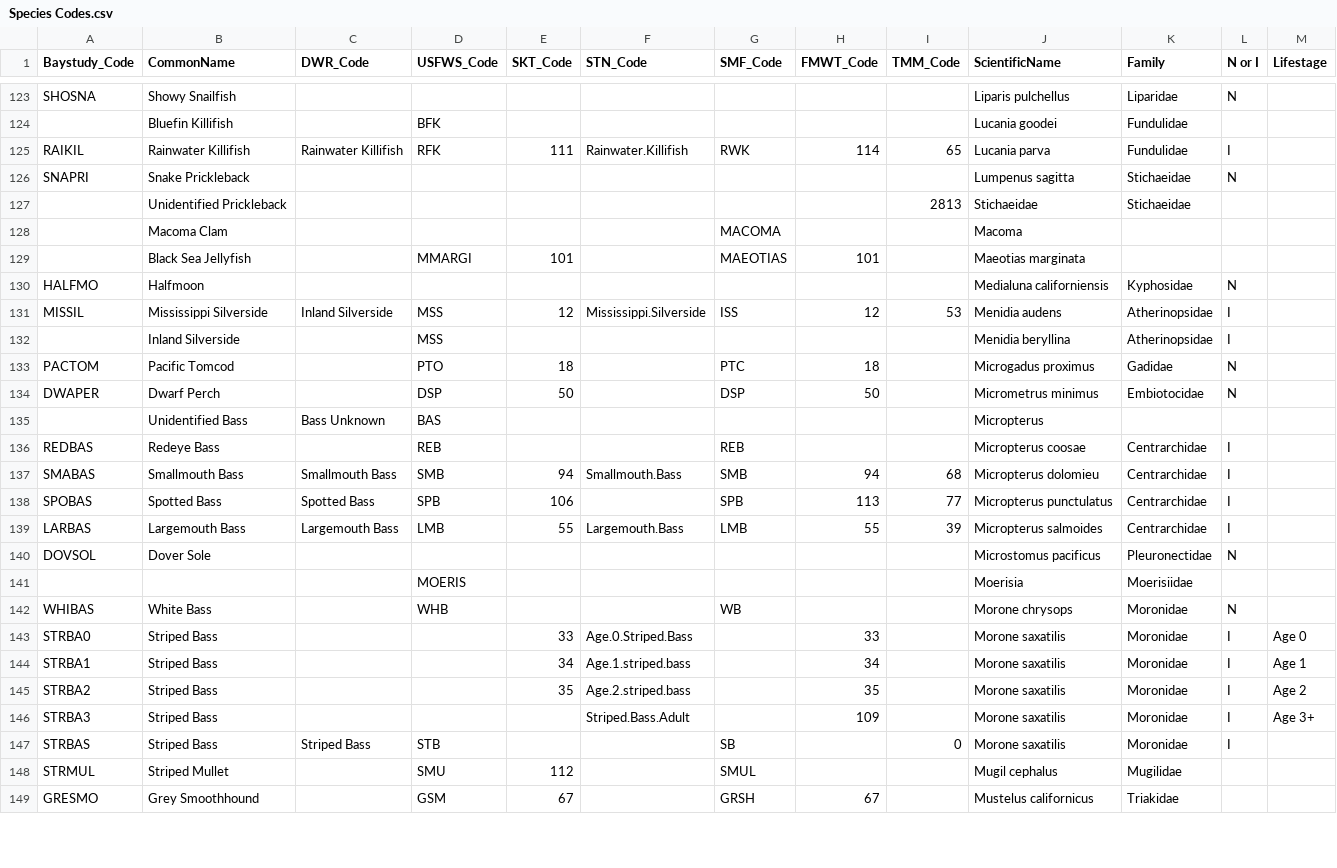
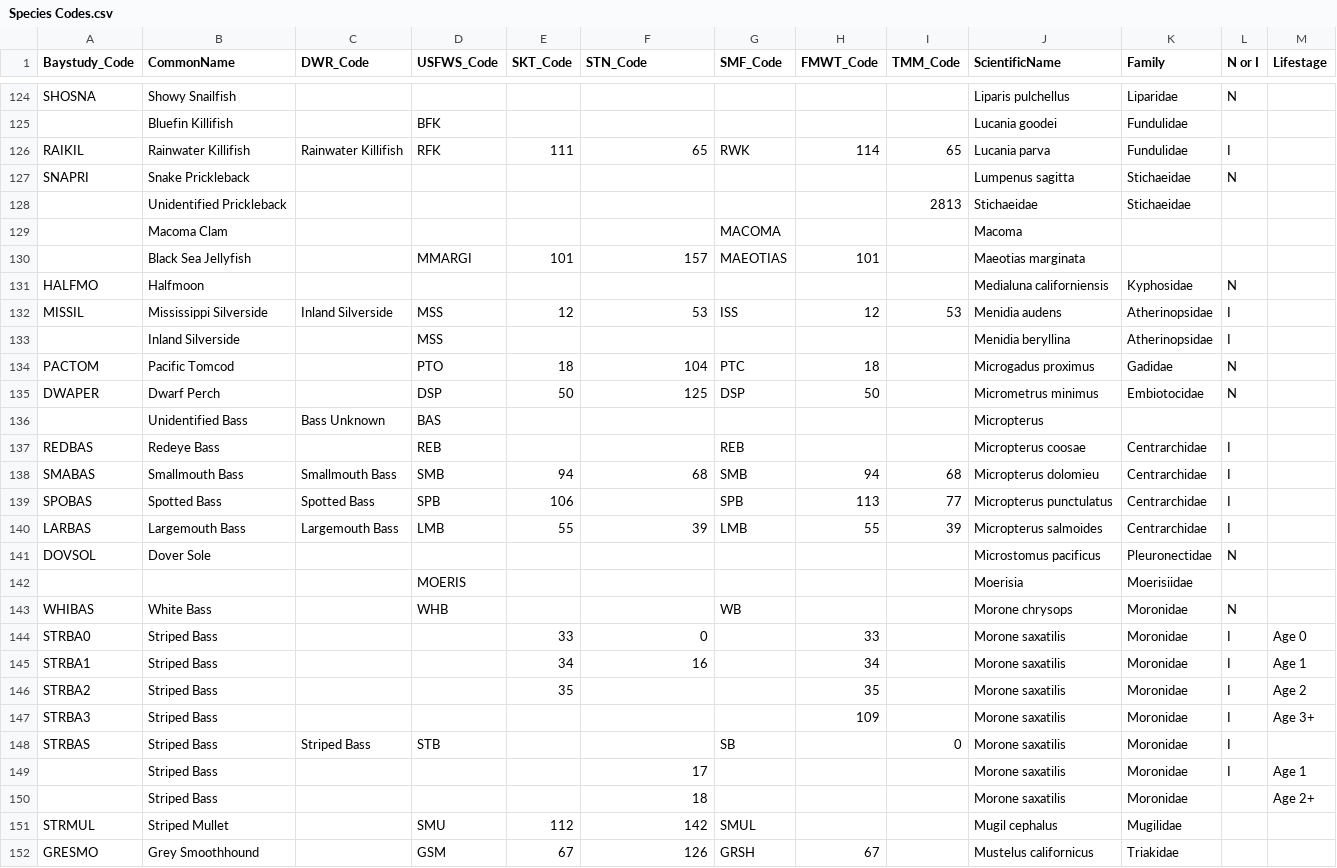
Before and after one commit to sbashevkin/LTMRdata, a CSV file: data-raw/Species Codes.csv, drawn as a sheet; only a part is shown, gaps mark what is left out; the diff covers the shown part only.

Commit message:
Update STN species codes

```diff
--- a/data-raw/Species Codes.csv
+++ b/data-raw/Species Codes.csv
@@ -124,3 +125,3 @@ SHOSNA,Showy Snailfish,,,,,,,,Liparis pulchellus,Liparidae,N,
 ,Bluefin Killifish,,BFK,,,,,,Lucania goodei,Fundulidae,,
-RAIKIL,Rainwater Killifish,Rainwater Killifish,RFK,111,Rainwater.Killifish,RWK,114,65,Lucania parva,Fundulidae,I,
+RAIKIL,Rainwater Killifish,Rainwater Killifish,RFK,111,65,RWK,114,65,Lucania parva,Fundulidae,I,
 SNAPRI,Snake Prickleback,,,,,,,,Lumpenus sagitta,Stichaeidae,N,
@@ -128,13 +129,13 @@ SNAPRI,Snake Prickleback,,,,,,,,Lumpenus sagitta,Stichaeidae,N,
 ,Macoma Clam,,,,,MACOMA,,,Macoma,,,
-,Black Sea Jellyfish,,MMARGI,101,,MAEOTIAS,101,,Maeotias marginata,,,
+,Black Sea Jellyfish,,MMARGI,101,157,MAEOTIAS,101,,Maeotias marginata,,,
 HALFMO,Halfmoon,,,,,,,,Medialuna californiensis,Kyphosidae,N,
-MISSIL,Mississippi Silverside,Inland Silverside,MSS,12,Mississippi.Silverside,ISS,12,53,Menidia audens,Atherinopsidae,I,
+MISSIL,Mississippi Silverside,Inland Silverside,MSS,12,53,ISS,12,53,Menidia audens,Atherinopsidae,I,
 ,Inland Silverside,,MSS,,,,,,Menidia beryllina,Atherinopsidae,I,
-PACTOM,Pacific Tomcod,,PTO,18,,PTC,18,,Microgadus proximus,Gadidae,N,
-DWAPER,Dwarf Perch,,DSP,50,,DSP,50,,Micrometrus minimus,Embiotocidae,N,
+PACTOM,Pacific Tomcod,,PTO,18,104,PTC,18,,Microgadus proximus,Gadidae,N,
+DWAPER,Dwarf Perch,,DSP,50,125,DSP,50,,Micrometrus minimus,Embiotocidae,N,
 ,Unidentified Bass,Bass Unknown,BAS,,,,,,Micropterus,,,
 REDBAS,Redeye Bass,,REB,,,REB,,,Micropterus coosae,Centrarchidae,I,
-SMABAS,Smallmouth Bass,Smallmouth Bass,SMB,94,Smallmouth.Bass,SMB,94,68,Micropterus dolomieu,Centrarchidae,I,
+SMABAS,Smallmouth Bass,Smallmouth Bass,SMB,94,68,SMB,94,68,Micropterus dolomieu,Centrarchidae,I,
 SPOBAS,Spotted Bass,Spotted Bass,SPB,106,,SPB,113,77,Micropterus punctulatus,Centrarchidae,I,
-LARBAS,Largemouth Bass,Largemouth Bass,LMB,55,Largemouth.Bass,LMB,55,39,Micropterus salmoides,Centrarchidae,I,
+LARBAS,Largemouth Bass,Largemouth Bass,LMB,55,39,LMB,55,39,Micropterus salmoides,Centrarchidae,I,
 DOVSOL,Dover Sole,,,,,,,,Microstomus pacificus,Pleuronectidae,N,
@@ -142,8 +143,10 @@ DOVSOL,Dover Sole,,,,,,,,Microstomus pacificus,Pleuronectidae,N,
 WHIBAS,White Bass,,WHB,,,WB,,,Morone chrysops,Moronidae,N,
-STRBA0,Striped Bass,,,33,Age.0.Striped.Bass,,33,,Morone saxatilis,Moronidae,I,Age 0
-STRBA1,Striped Bass,,,34,Age.1.striped.bass,,34,,Morone saxatilis,Moronidae,I,Age 1
-STRBA2,Striped Bass,,,35,Age.2.striped.bass,,35,,Morone saxatilis,Moronidae,I,Age 2
-STRBA3,Striped Bass,,,,Striped.Bass.Adult,,109,,Morone saxatilis,Moronidae,I,Age 3+
+STRBA0,Striped Bass,,,33,0,,33,,Morone saxatilis,Moronidae,I,Age 0
+STRBA1,Striped Bass,,,34,16,,34,,Morone saxatilis,Moronidae,I,Age 1
+STRBA2,Striped Bass,,,35,,,35,,Morone saxatilis,Moronidae,I,Age 2
+STRBA3,Striped Bass,,,,,,109,,Morone saxatilis,Moronidae,I,Age 3+
 STRBAS,Striped Bass,Striped Bass,STB,,,SB,,0,Morone saxatilis,Moronidae,I,
-STRMUL,Striped Mullet,,SMU,112,,SMUL,,,Mugil cephalus,Mugilidae,,
-GRESMO,Grey Smoothhound,,GSM,67,,GRSH,67,,Mustelus californicus,Triakidae,,
+,Striped Bass,,,,17,,,,Morone saxatilis,Moronidae,I,Age 1
+,Striped Bass,,,,18,,,,Morone saxatilis,Moronidae,,Age 2+
+STRMUL,Striped Mullet,,SMU,112,142,SMUL,,,Mugil cephalus,Mugilidae,,
+GRESMO,Grey Smoothhound,,GSM,67,126,GRSH,67,,Mustelus californicus,Triakidae,,
```
Also changed, not shown: 1 added row and 119 edited cells elsewhere in this file, 2 other files.
